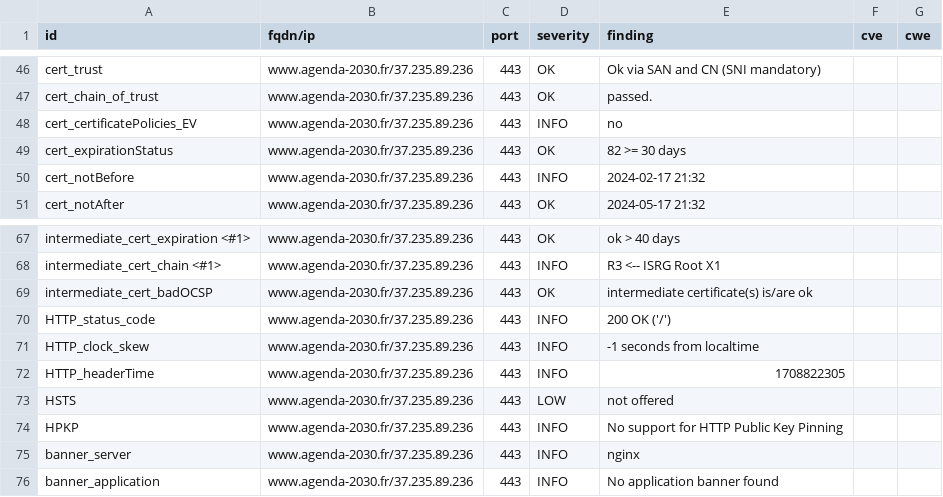
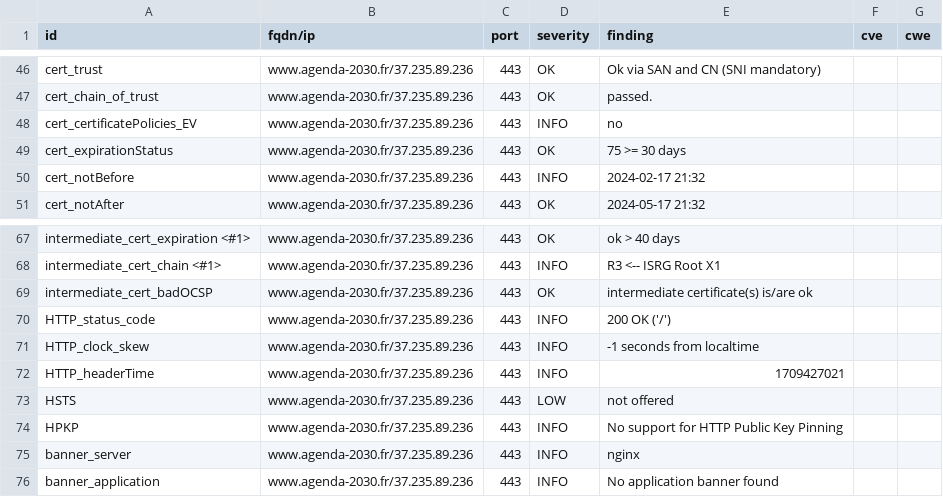
Before and after one commit to MTES-MCT/CGDD-BUN, a CSV file: results/aHR0cHM6Ly93d3cuYWdlbmRhLTIwMzAuZnI=/testssl.csv, drawn as a sheet; only a part is shown, gaps mark what is left out.

```diff
--- a/results/aHR0cHM6Ly93d3cuYWdlbmRhLTIwMzAuZnI=/testssl.csv
+++ b/results/aHR0cHM6Ly93d3cuYWdlbmRhLTIwMzAuZnI=/testssl.csv
@@ -48,3 +48,3 @@
 "cert_certificatePolicies_EV","www.agenda-2030.fr/37.235.89.236","443","INFO","no","",""
-"cert_expirationStatus","www.agenda-2030.fr/37.235.89.236","443","OK","82 >= 30 days","",""
+"cert_expirationStatus","www.agenda-2030.fr/37.235.89.236","443","OK","75 >= 30 days","",""
 "cert_notBefore","www.agenda-2030.fr/37.235.89.236","443","INFO","2024-02-17 21:32","",""
@@ -71,3 +71,3 @@
 "HTTP_clock_skew","www.agenda-2030.fr/37.235.89.236","443","INFO","-1 seconds from localtime","",""
-"HTTP_headerTime","www.agenda-2030.fr/37.235.89.236","443","INFO","1708822305","",""
+"HTTP_headerTime","www.agenda-2030.fr/37.235.89.236","443","INFO","1709427021","",""
 "HSTS","www.agenda-2030.fr/37.235.89.236","443","LOW","not offered","",""
```
Also changed, not shown: 8 other files.
